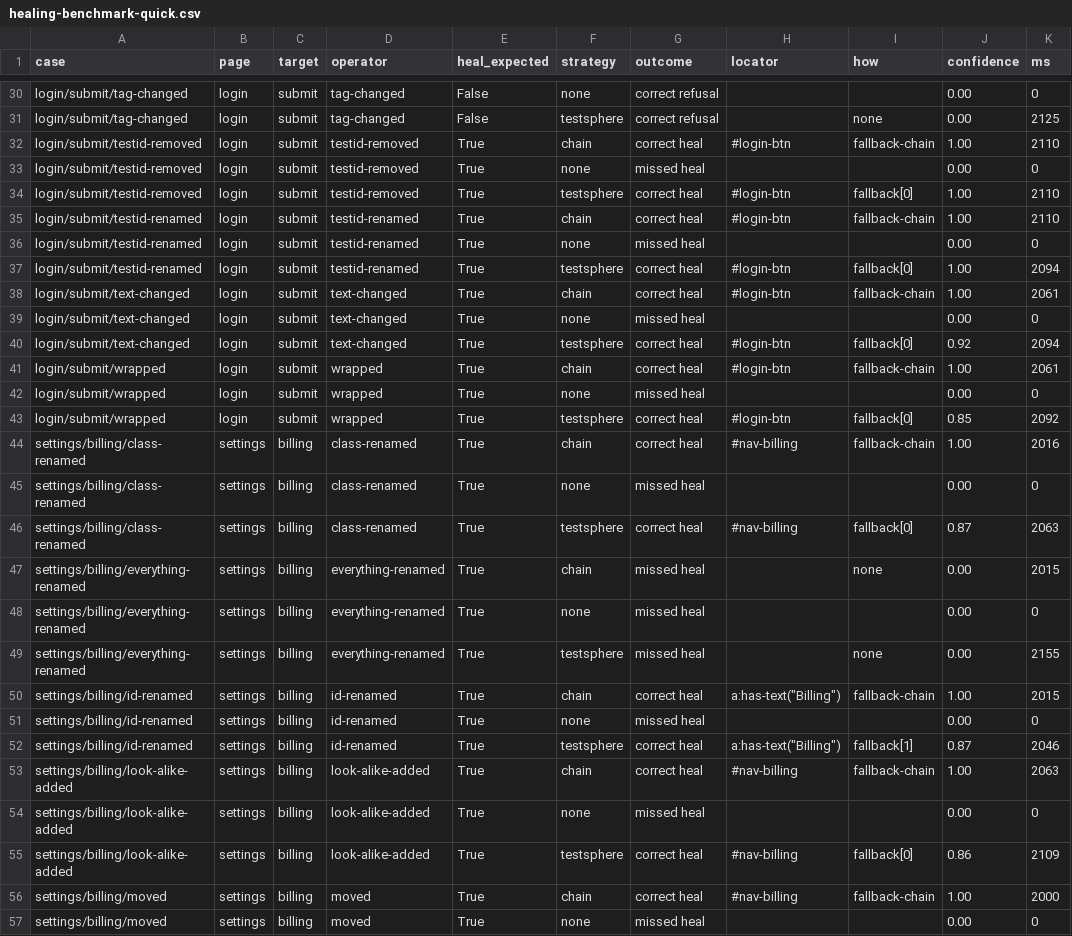
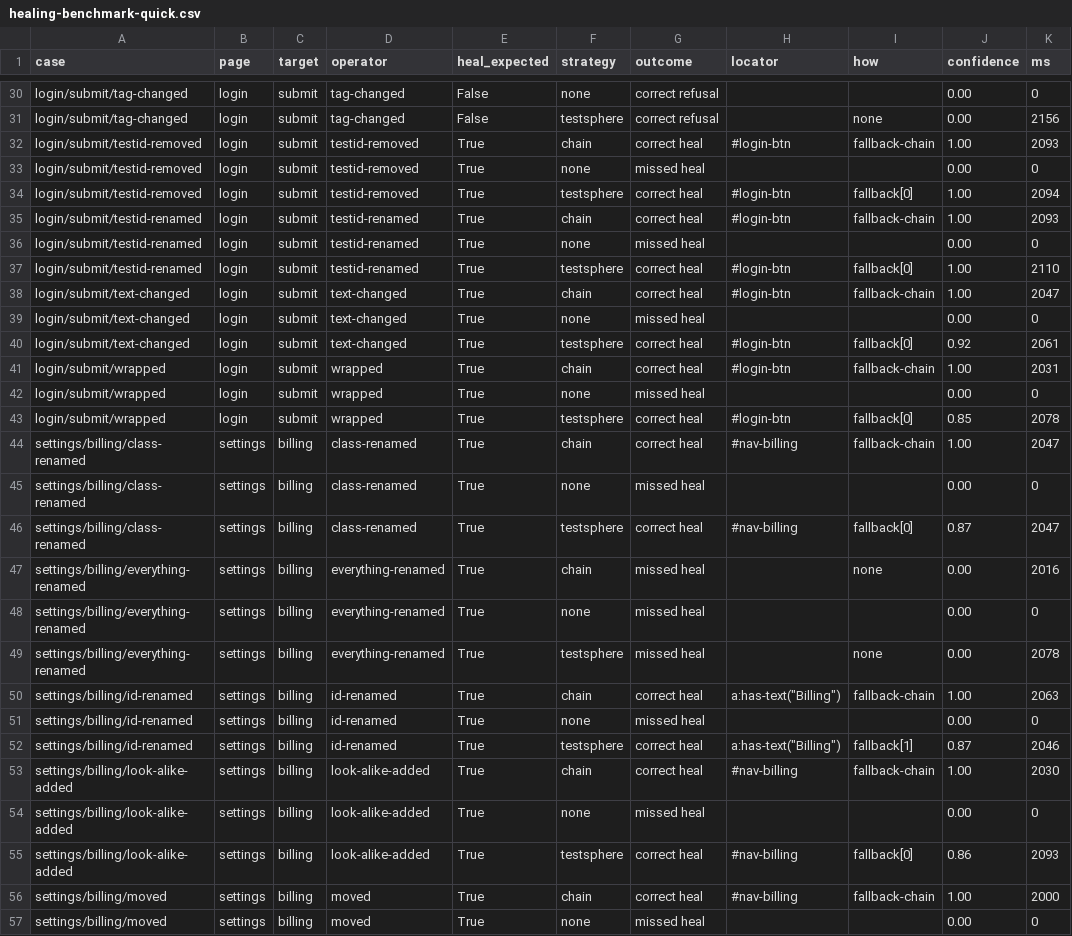
Before and after one commit to Krishna201i/TestSphere-AI-Autonomous-Agentic-QA-Self-Healing-Testing-Platform, a CSV file: docs/healing-benchmark-quick.csv, drawn as a sheet; only a part is shown, gaps mark what is left out; the diff covers the shown part only; the diff names each change by its address in the sheet, - before the commit and + after, or states it on an @@ line.

```diff
--- a/docs/healing-benchmark-quick.csv
+++ b/docs/healing-benchmark-quick.csv
-K31 (ms): 2125
+K31 (ms): 2156
-K32 (ms): 2110
+K32 (ms): 2093
-K34 (ms): 2110
+K34 (ms): 2094
-K35 (ms): 2110
+K35 (ms): 2093
-K37 (ms): 2094
+K37 (ms): 2110
-K38 (ms): 2061
+K38 (ms): 2047
-K40 (ms): 2094
+K40 (ms): 2061
-K41 (ms): 2061
+K41 (ms): 2031
-K43 (ms): 2092
+K43 (ms): 2078
-K44 (ms): 2016
+K44 (ms): 2047
-K46 (ms): 2063
+K46 (ms): 2047
-K47 (ms): 2015
+K47 (ms): 2016
-K49 (ms): 2155
+K49 (ms): 2078
-K50 (ms): 2015
+K50 (ms): 2063
-K53 (ms): 2063
+K53 (ms): 2030
-K55 (ms): 2109
+K55 (ms): 2093
```
Also changed, not shown: 80 edited cells elsewhere in this file, 8 other files.
